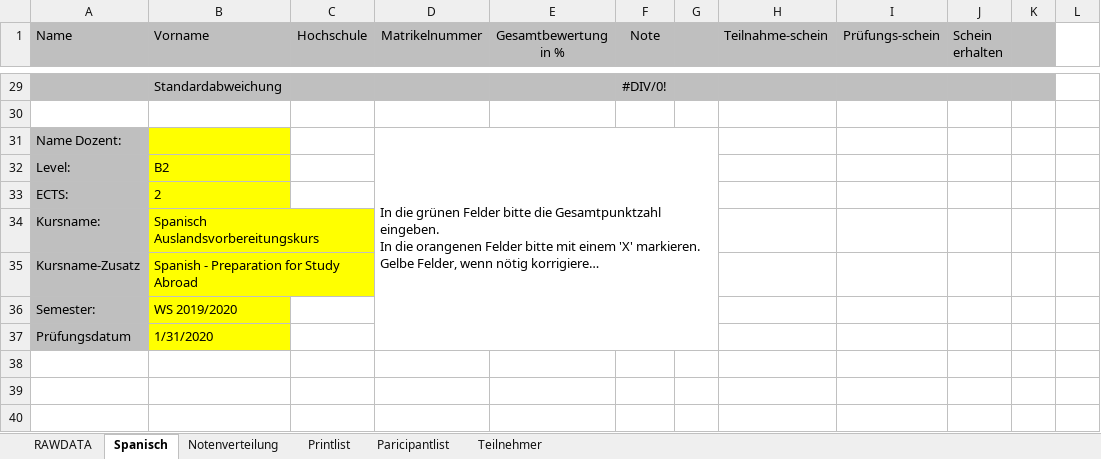
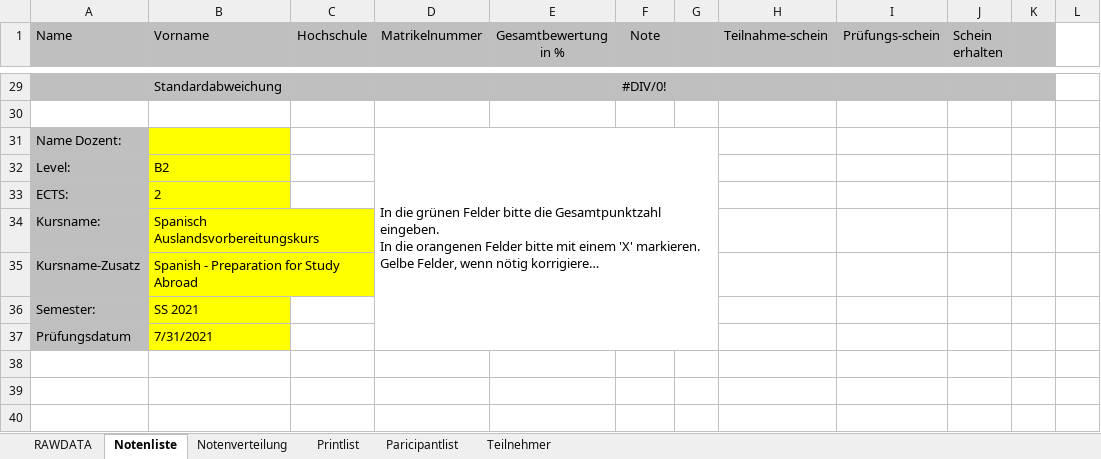
Before and after one commit to spz-signup/spz-signup-webend, an Excel workbook: src/spz/templates/export/spanisch_otros.xlsx, sheet Notenliste, drawn as a sheet; only a part is shown, gaps mark what is left out; long unchanged cells end in …; values as stored, in another font and other column widths than the file's, no borders; the diff names each change by its address in the sheet, - before the commit and + after, or states it on an @@ line.

Commit message:
Replace some excel-export templates

```diff
--- a/src/spz/templates/export/spanisch_otros.xlsx (sheet Notenliste)
+++ b/src/spz/templates/export/spanisch_otros.xlsx (sheet Notenliste)
-sheet tab: Spanisch
+sheet tab: Notenliste
-B36 (Vorname): WS 2019/2020
+B36 (Vorname): SS 2021
-B37 (Vorname): 1/31/2020
+B37 (Vorname): 7/31/2021
+row 38: (empty)
+row 39: (empty)
+row 40: (empty)
```
Also changed, not shown: sheet Teilnehmer, sheet Printlist, formulas that keep their value, hidden cells, 4 other files.
